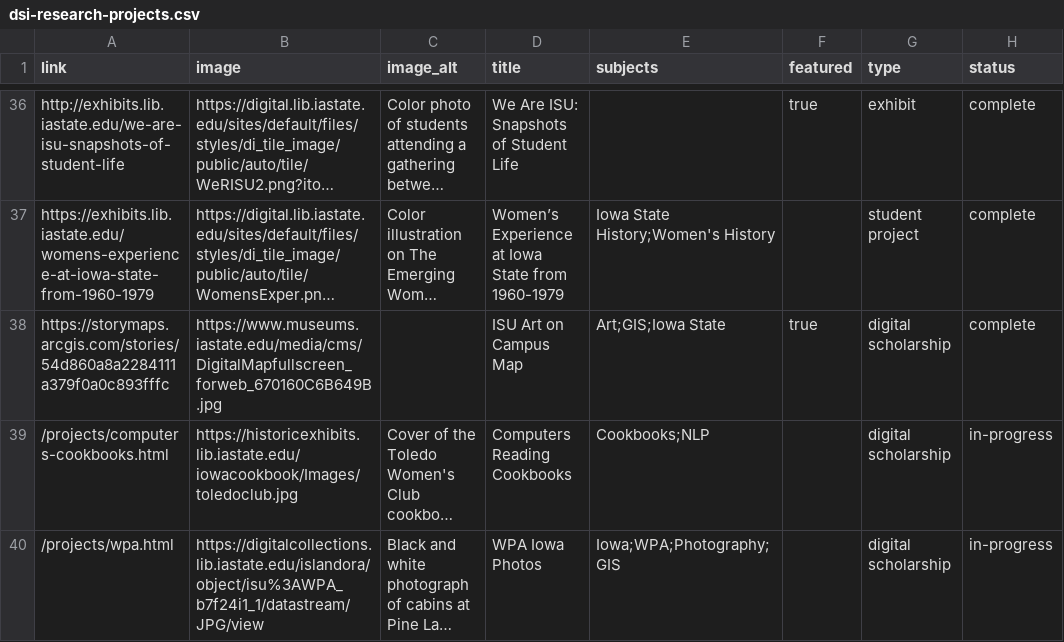
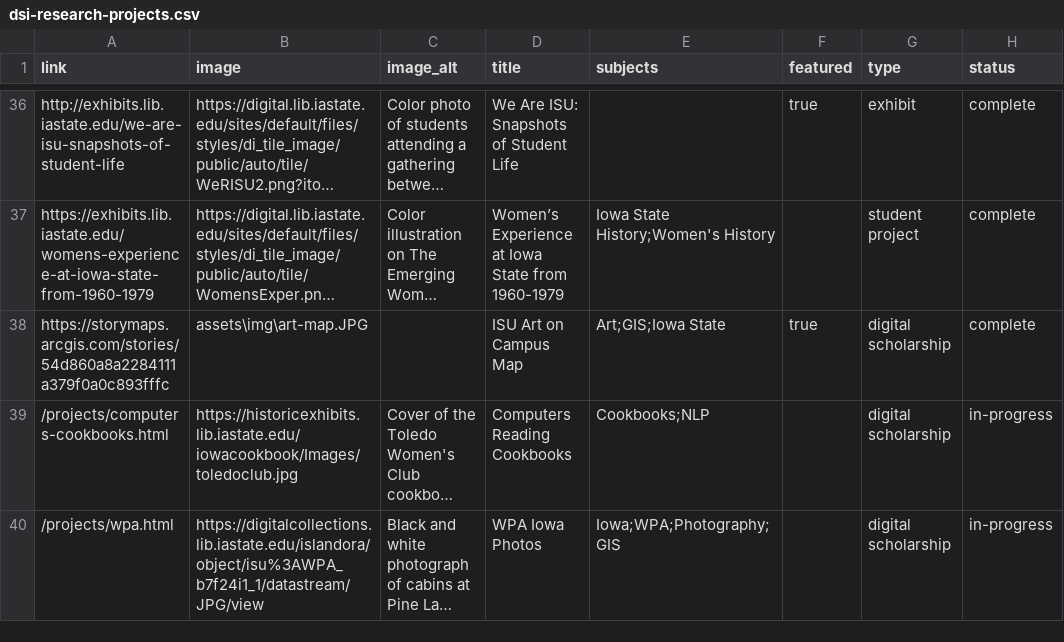
Before and after one commit to isu-digital/digital.lib, a CSV file: _data/dsi-research-projects.csv, drawn as a sheet; only a part is shown, gaps mark what is left out; long unchanged cells end in …; the diff names each change by its address in the sheet, - before the commit and + after, or states it on an @@ line.

Commit message:
update project card image

```diff
--- a/_data/dsi-research-projects.csv
+++ b/_data/dsi-research-projects.csv
-B38 (image): https://www.museums.iastate.edu/media/cms/DigitalMapfullscreen_forweb_670160C6B649B.jpg
+B38 (image): assets\img\art-map.JPG
```
Also changed, not shown: 1 other file.
